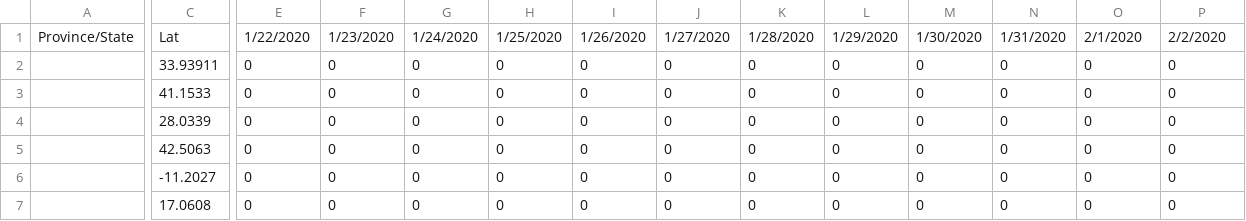
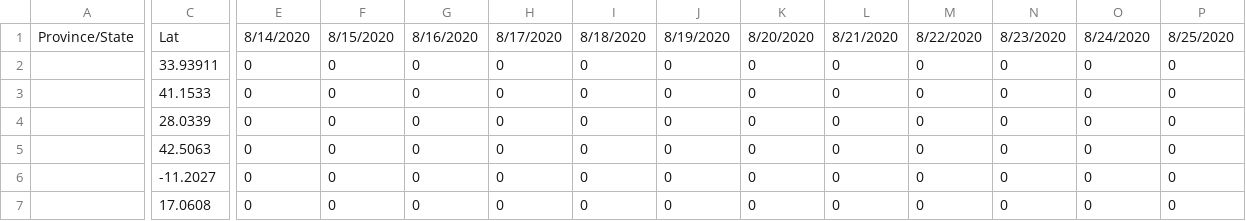
Before and after one commit to firas19/test, a CSV file: deaths40.csv, drawn as a sheet; only a part is shown, gaps mark what is left out; the diff covers the shown part only; the diff names each change by its address in the sheet, - before the commit and + after, or states it on an @@ line.

Commit message:
Update deaths40.csv

```diff
--- a/deaths40.csv
+++ b/deaths40.csv
-E1: 1/22/2020
+E1: 8/14/2020
-F1: 1/23/2020
+F1: 8/15/2020
-G1: 1/24/2020
+G1: 8/16/2020
-H1: 1/25/2020
+H1: 8/17/2020
-I1: 1/26/2020
+I1: 8/18/2020
-J1: 1/27/2020
+J1: 8/19/2020
-K1: 1/28/2020
+K1: 8/20/2020
-L1: 1/29/2020
+L1: 8/21/2020
-M1: 1/30/2020
+M1: 8/22/2020
-N1: 1/31/2020
+N1: 8/23/2020
-O1: 2/1/2020
+O1: 8/24/2020
-P1: 2/2/2020
+P1: 8/25/2020
```
Also changed, not shown: 28 edited cells elsewhere in this file.
